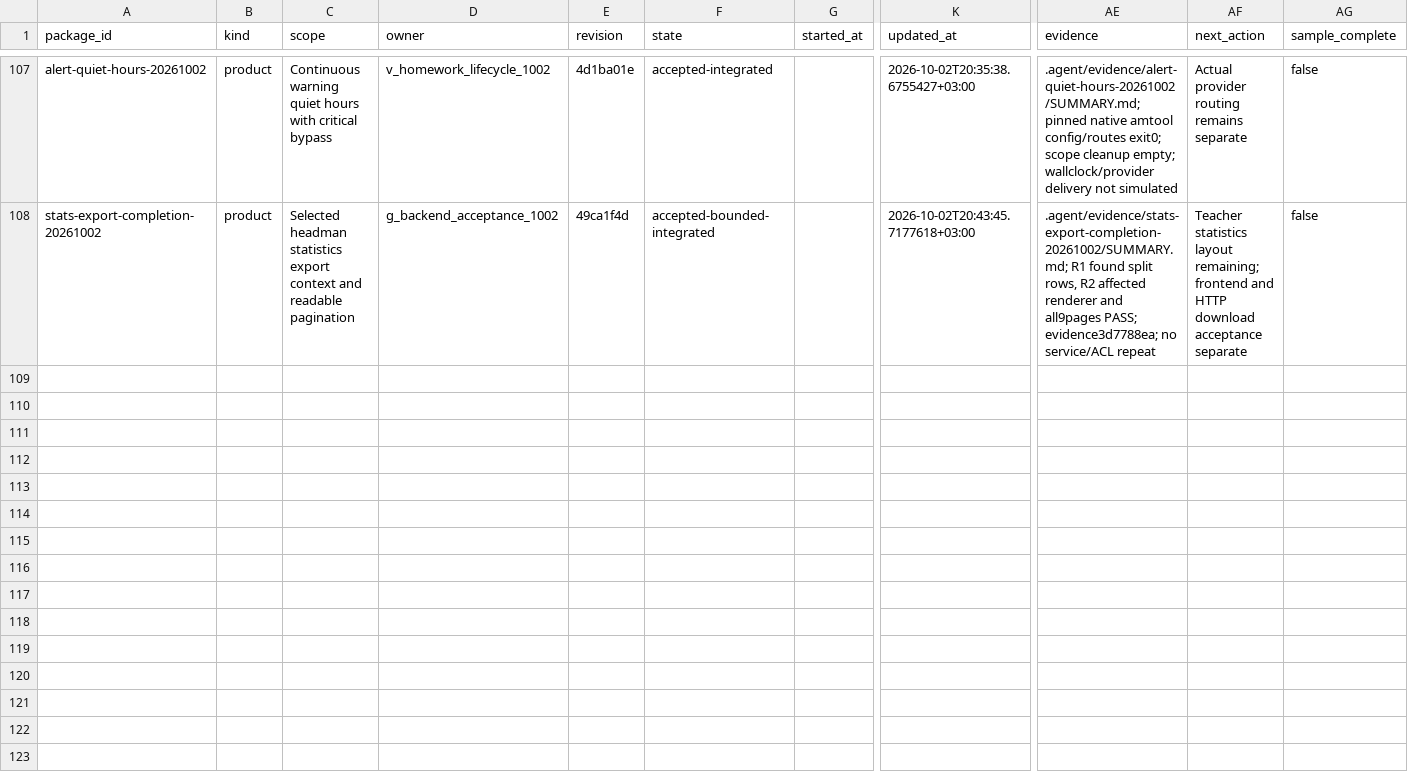
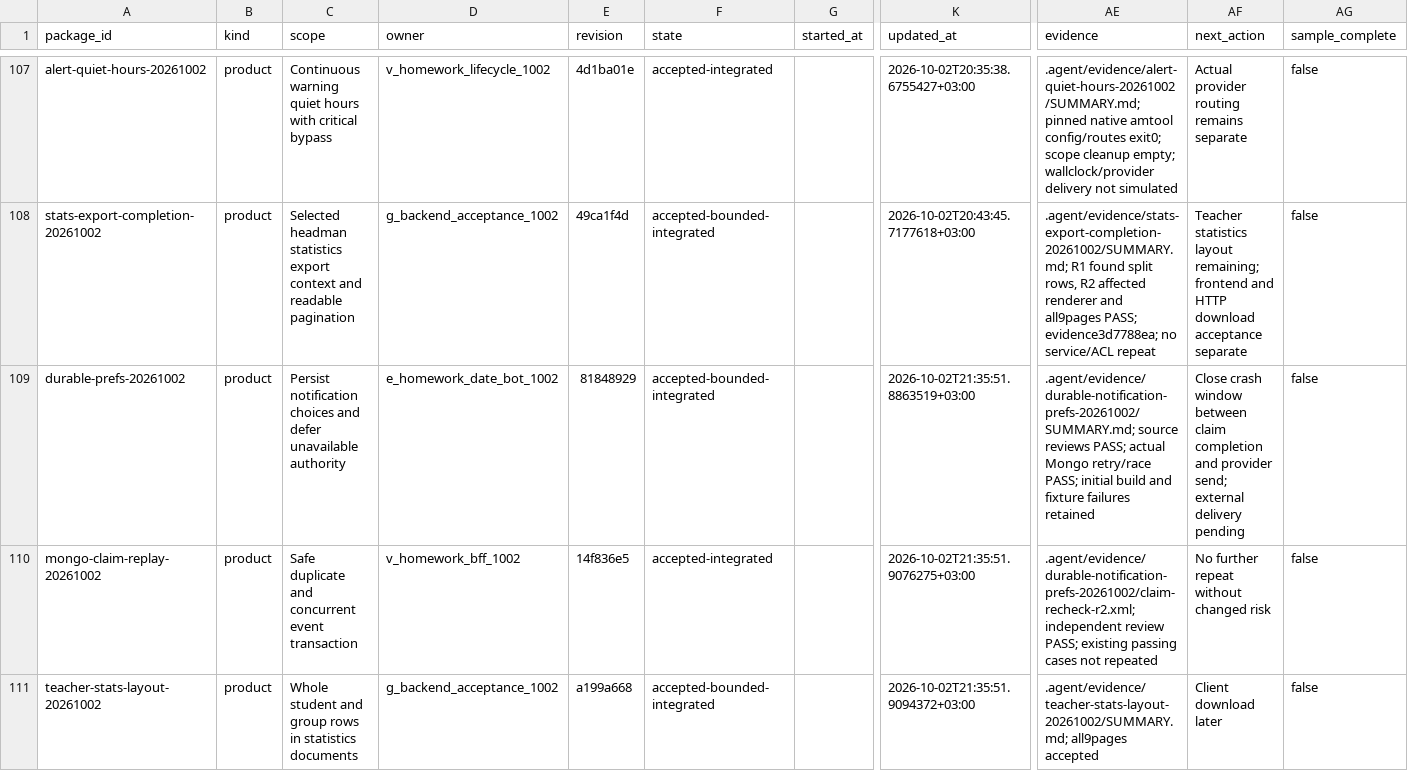
Before and after one commit to DITEKmax/rutcampustrack, a CSV file: .agent/orchestration-v2/metrics/packages.csv, drawn as a sheet; only a part is shown, gaps mark what is left out; rows hold the shown columns only; the diff names each change by its address in the sheet, - before the commit and + after, or states it on an @@ line.

Commit message:
docs(delivery): track accepted packages and bounded remaining work

```diff
--- a/.agent/orchestration-v2/metrics/packages.csv
+++ b/.agent/orchestration-v2/metrics/packages.csv
+row 109: durable-prefs-20261002 | product | Persist notification choices and defer unavailable authority | e_homework_date_bot_1002 | 81848929 | accepted-bounded-integrated |  | 2026-10-02T21:35:51.8863519+03:00 | .agent/evidence/durable-notification-prefs-20261002/SUMMARY.md; source reviews PASS; actual Mongo retry/race PASS; initial build and fixture failures retained | Close crash window between claim completion and provider send; external delivery pending | false
+row 110: mongo-claim-replay-20261002 | product | Safe duplicate and concurrent event transaction | v_homework_bff_1002 | 14f836e5 | accepted-integrated |  | 2026-10-02T21:35:51.9076275+03:00 | .agent/evidence/durable-notification-prefs-20261002/claim-recheck-r2.xml; independent review PASS; existing passing cases not repeated | No further repeat without changed risk | false
+row 111: teacher-stats-layout-20261002 | product | Whole student and group rows in statistics documents | g_backend_acceptance_1002 | a199a668 | accepted-bounded-integrated |  | 2026-10-02T21:35:51.9094372+03:00 | .agent/evidence/teacher-stats-layout-20261002/SUMMARY.md; all9pages accepted | Client download later | false
```
Also changed, not shown: 2 other files.
